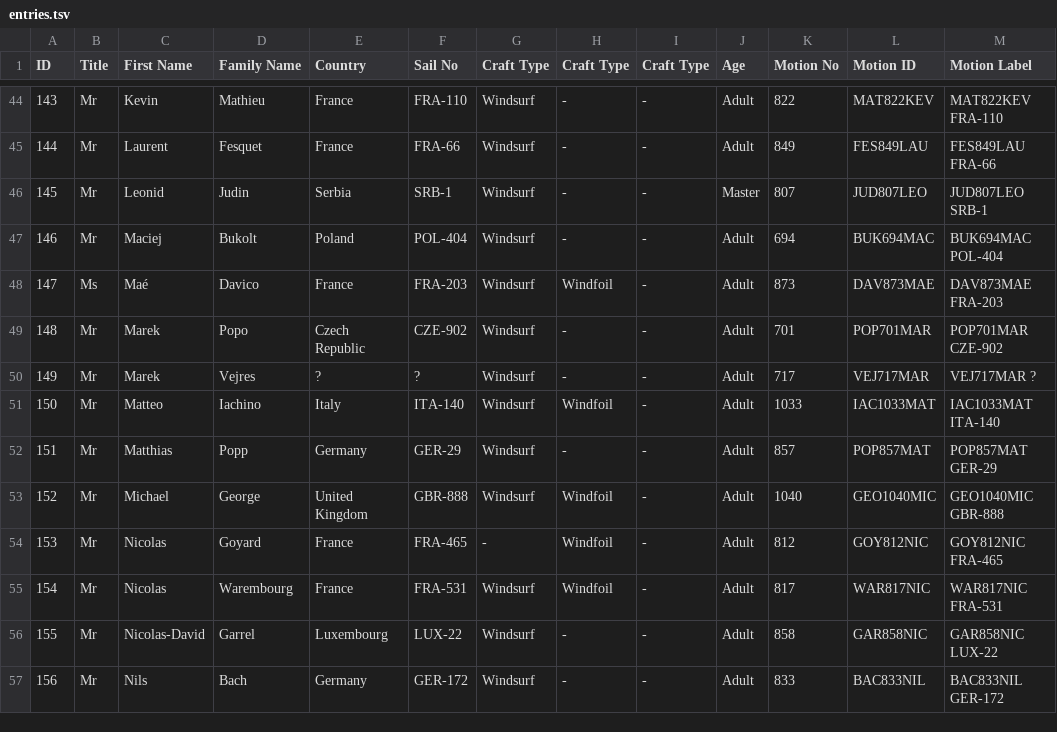
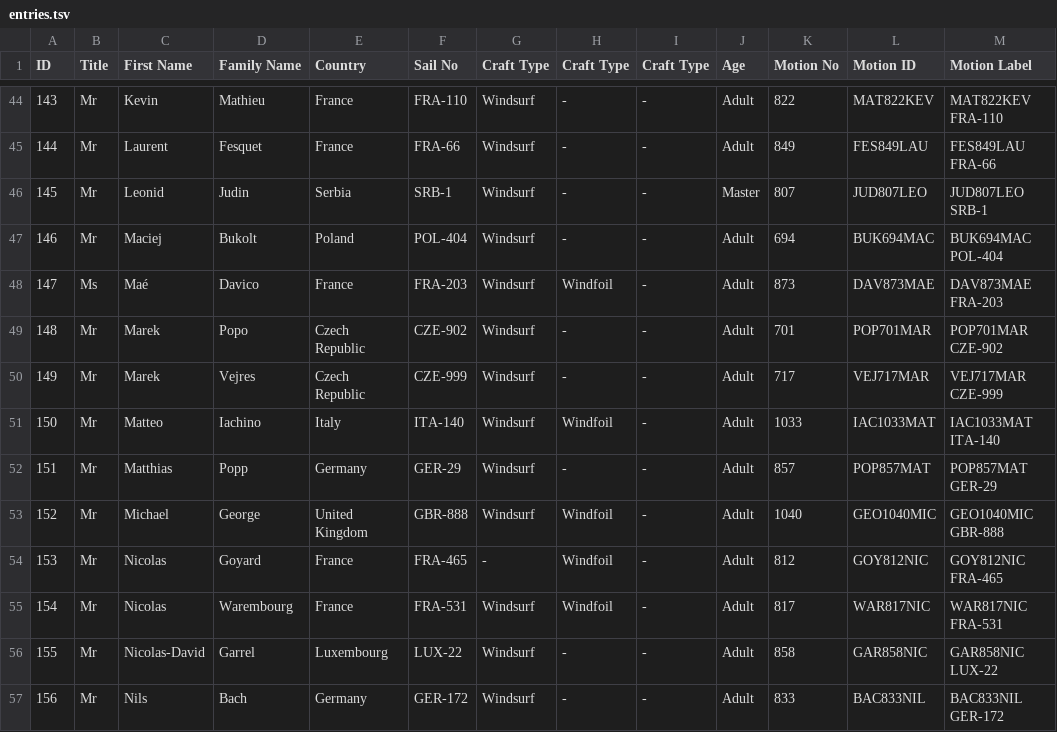
Before and after one commit to Logiqx/wst-results, a TSV file: events/2026/config/entries.tsv, drawn as a sheet; only a part is shown, gaps mark what is left out.

```diff
--- a/events/2026/config/entries.tsv
+++ b/events/2026/config/entries.tsv
@@ -49,3 +49,3 @@ ID	Title	First Name	Family Name	Country	Sail No	Craft Type	Craft Type	Craft Type
 148	Mr	Marek	Popo	Czech Republic	CZE-902	Windsurf	-	-	Adult	701	POP701MAR	POP701MAR      CZE-902
-149	Mr	Marek	Vejres	?	?	Windsurf	-	-	Adult	717	VEJ717MAR	VEJ717MAR      ?
+149	Mr	Marek	Vejres	Czech Republic	CZE-999	Windsurf	-	-	Adult	717	VEJ717MAR	VEJ717MAR      CZE-999
 150	Mr	Matteo	Iachino	Italy	ITA-140	Windsurf	Windfoil	-	Adult	1033	IAC1033MAT	IAC1033MAT      ITA-140
```
Also changed, not shown: events/2026/config/entrants.csv, 1 other file.
